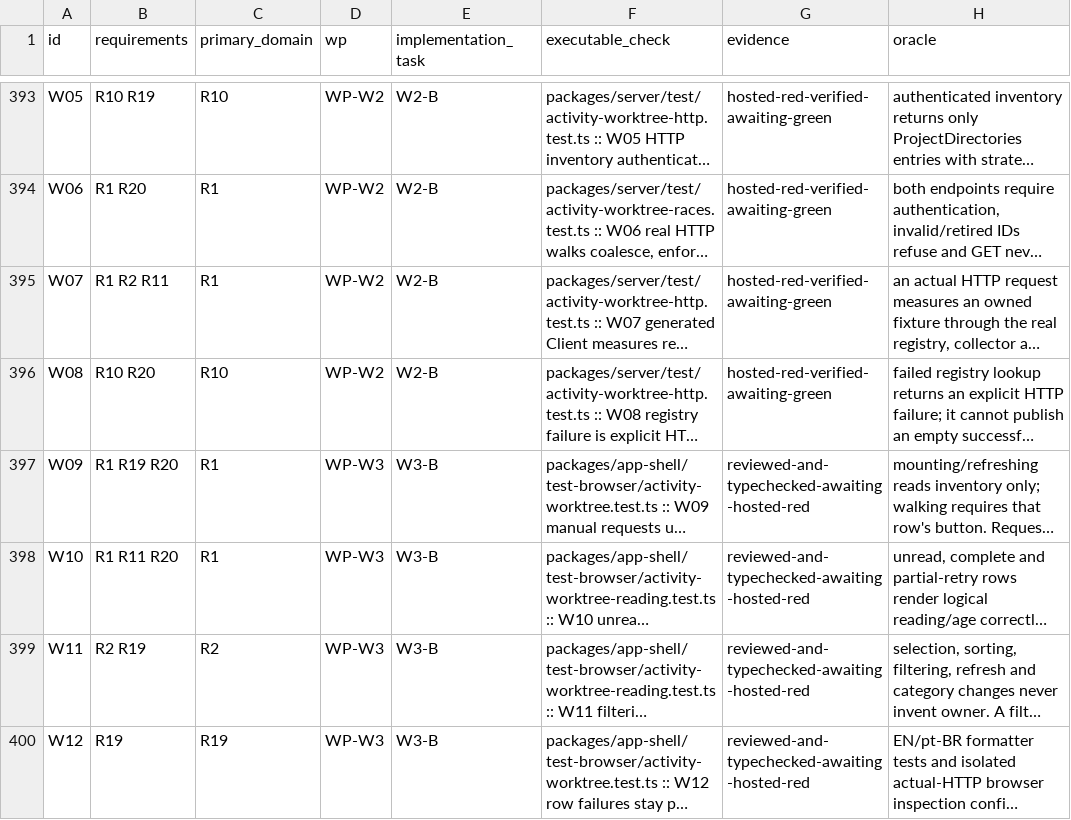
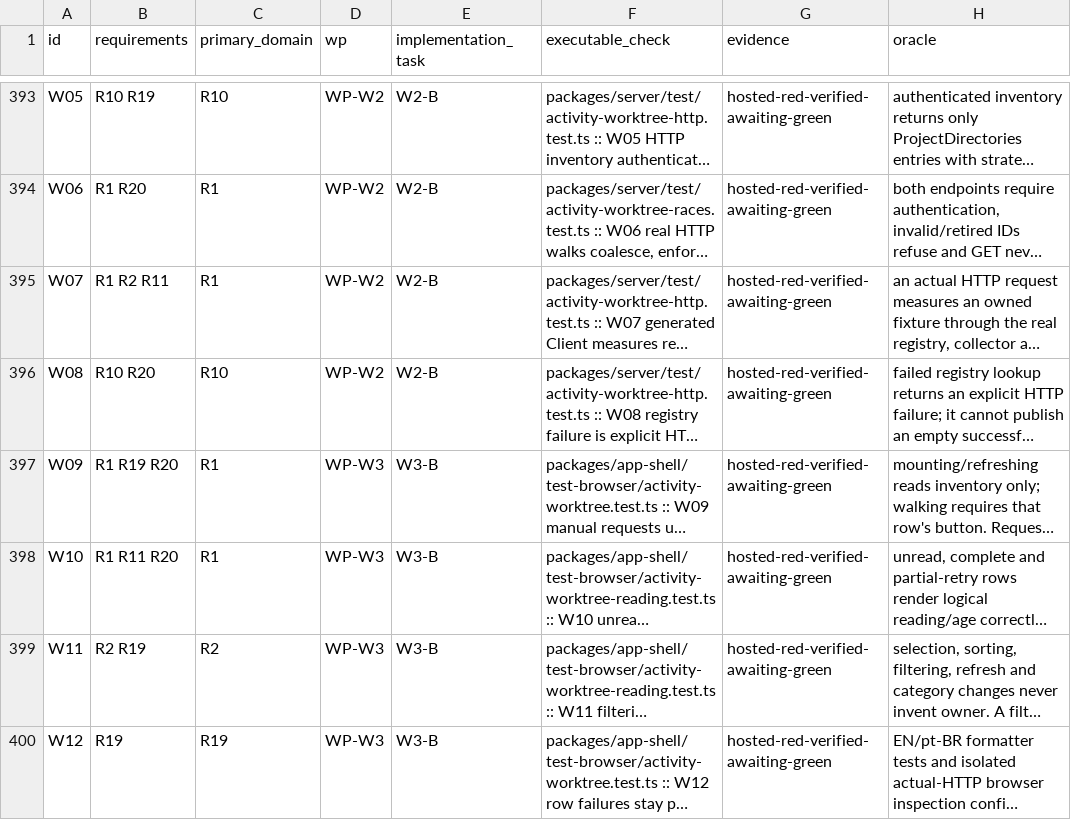
Before and after one commit to gustavomhss/hugr-orchestra, a TSV file: docs/specs/activity/acceptance-map.tsv, drawn as a sheet; only a part is shown, gaps mark what is left out; long unchanged cells end in …; the diff names each change by its address in the sheet, - before the commit and + after, or states it on an @@ line.

Commit message:
docs: verify worktree UI baseline and release disjoint implementation

```diff
--- a/docs/specs/activity/acceptance-map.tsv
+++ b/docs/specs/activity/acceptance-map.tsv
-G397:G400 (evidence): reviewed-and-typechecked-awaiting-hosted-red
+G397:G400 (evidence): hosted-red-verified-awaiting-green
```
Also changed, not shown: 5 other files.
